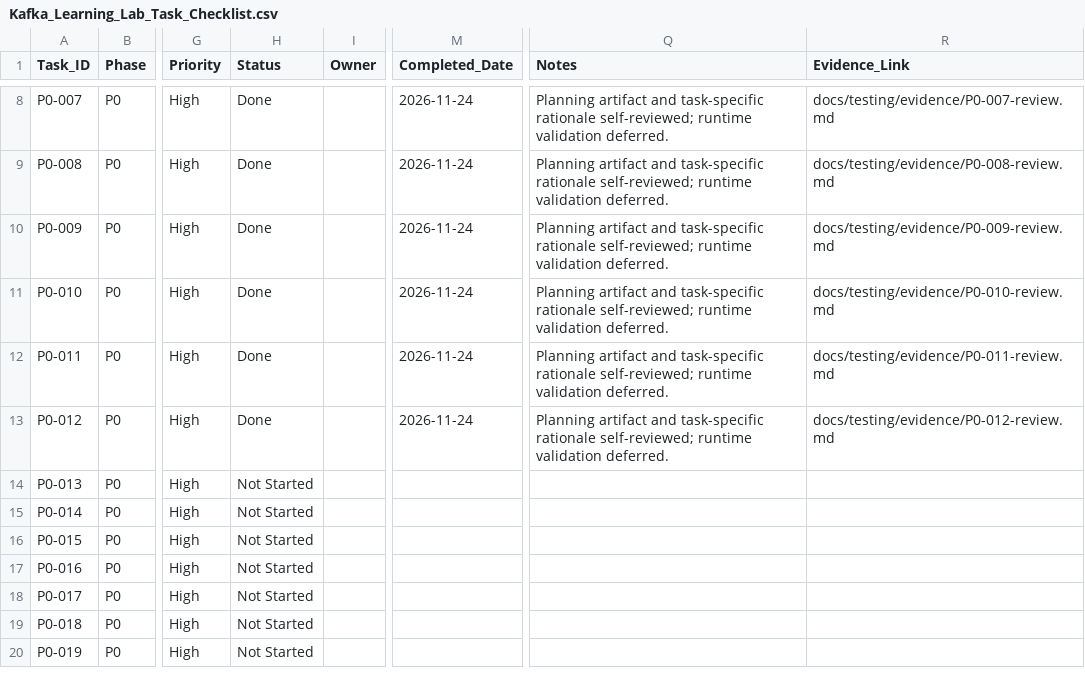
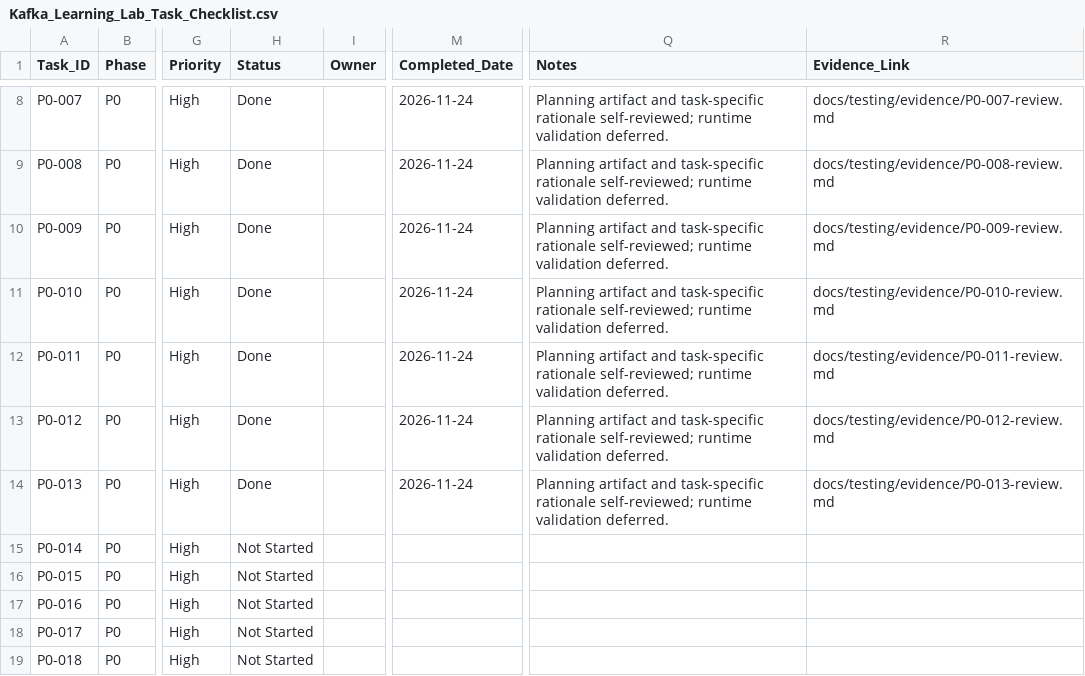
Before and after one commit to ru5iru/enterprise-kafka-learning-lab, a CSV file: docs/roadmap/Kafka_Learning_Lab_Task_Checklist.csv, drawn as a sheet; only a part is shown, gaps mark what is left out; the shorter side is filled out with more unchanged rows; the diff names each change by its address in the sheet, - before the commit and + after, or states it on an @@ line.

Commit message:
docs(planning): define security requirements
Refs: P0-013

```diff
--- a/docs/roadmap/Kafka_Learning_Lab_Task_Checklist.csv
+++ b/docs/roadmap/Kafka_Learning_Lab_Task_Checklist.csv
-H14 (Status): Not Started
+H14 (Status): Done
-M14 (Completed_Date): (empty)
+M14 (Completed_Date): 2026-11-24
-Q14 (Notes): (empty)
+Q14 (Notes): Planning artifact and task-specific rationale self-reviewed; runtime validation deferred.
-R14 (Evidence_Link): (empty)
+R14 (Evidence_Link): docs/testing/evidence/P0-013-review.md
```
Also changed, not shown: 3 other files.
